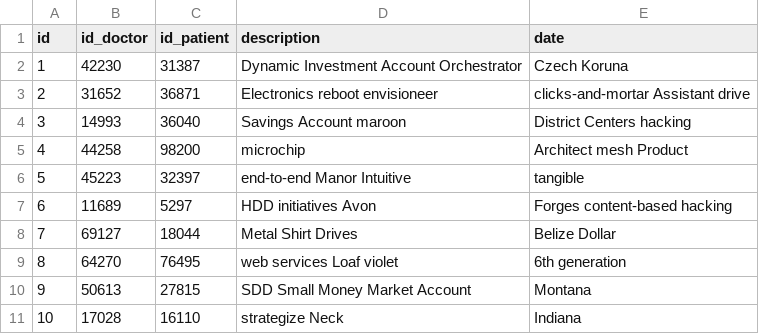
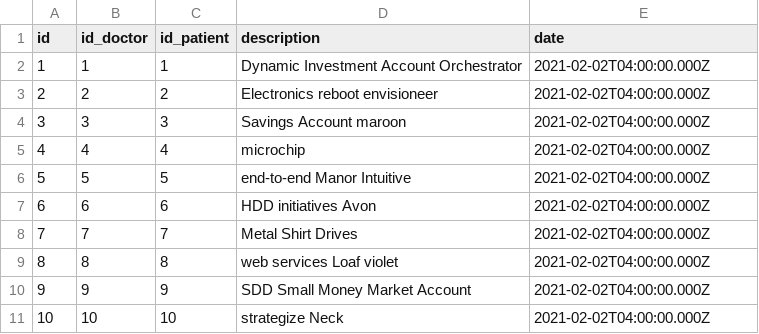
Before and after one commit to rsoft-latam/hospital-backend, a CSV file: src/main/resources/config/liquibase/fake-data/note.csv, drawn as a sheet.

```diff
--- a/src/main/resources/config/liquibase/fake-data/note.csv
+++ b/src/main/resources/config/liquibase/fake-data/note.csv
@@ -1,11 +1,11 @@
 id;id_doctor;id_patient;description;date
-1;42230;31387;Dynamic Investment Account Orchestrator;Czech Koruna
-2;31652;36871;Electronics reboot envisioneer;clicks-and-mortar Assistant drive
-3;14993;36040;Savings Account maroon;District Centers hacking
-4;44258;98200;microchip;Architect mesh Product
-5;45223;32397;end-to-end Manor Intuitive;tangible
-6;11689;5297;HDD initiatives Avon;Forges content-based hacking
-7;69127;18044;Metal Shirt Drives;Belize Dollar
-8;64270;76495;web services Loaf violet;6th generation
-9;50613;27815;SDD Small Money Market Account;Montana
-10;17028;16110;strategize Neck;Indiana
+1;1;1;Dynamic Investment Account Orchestrator;2021-02-02T04:00:00.000Z
+2;2;2;Electronics reboot envisioneer;2021-02-02T04:00:00.000Z
+3;3;3;Savings Account maroon;2021-02-02T04:00:00.000Z
+4;4;4;microchip;2021-02-02T04:00:00.000Z
+5;5;5;end-to-end Manor Intuitive;2021-02-02T04:00:00.000Z
+6;6;6;HDD initiatives Avon;2021-02-02T04:00:00.000Z
+7;7;7;Metal Shirt Drives;2021-02-02T04:00:00.000Z
+8;8;8;web services Loaf violet;2021-02-02T04:00:00.000Z
+9;9;9;SDD Small Money Market Account;2021-02-02T04:00:00.000Z
+10;10;10;strategize Neck;2021-02-02T04:00:00.000Z
```
Also changed, not shown: src/main/resources/config/liquibase/fake-data/doctor.csv, src/main/resources/config/liquibase/fake-data/hospital.csv, 1 other file.
